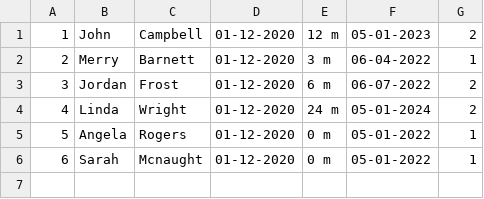
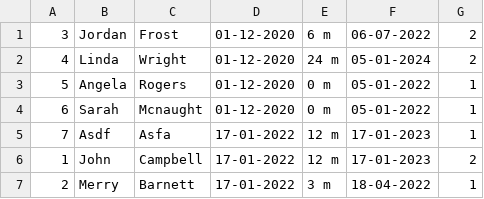
Before and after one commit to drmohammadatieh/Follow-Up-Schedule, a CSV file: Schedule.csv, drawn as a sheet.

```diff
--- a/Schedule.csv
+++ b/Schedule.csv
@@ -1,3 +1 @@
-1,John,Campbell,01-12-2020,12 m,05-01-2023,2
-2,Merry,Barnett,01-12-2020,3 m,06-04-2022,1
 3,Jordan,Frost,01-12-2020,6 m,06-07-2022,2
@@ -6 +4,4 @@
 6,Sarah,Mcnaught,01-12-2020,0 m,05-01-2022,1
+7,Asdf,Asfa,17-01-2022,12 m,17-01-2023,1
+1,John,Campbell,17-01-2022,12 m,17-01-2023,2
+2,Merry,Barnett,17-01-2022,3 m,18-04-2022,1
```
Also changed, not shown: 1 other file.
